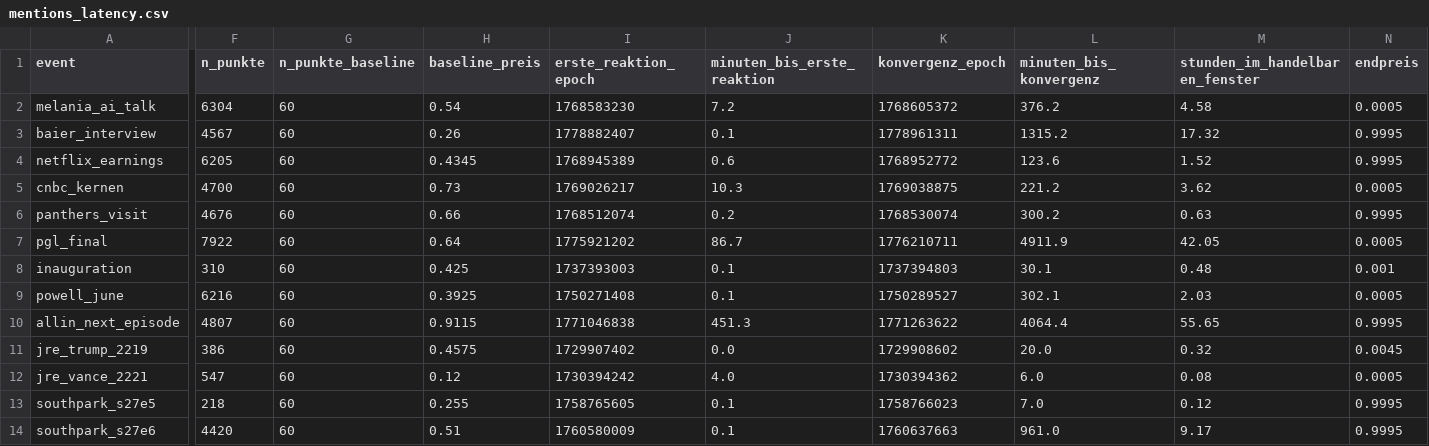
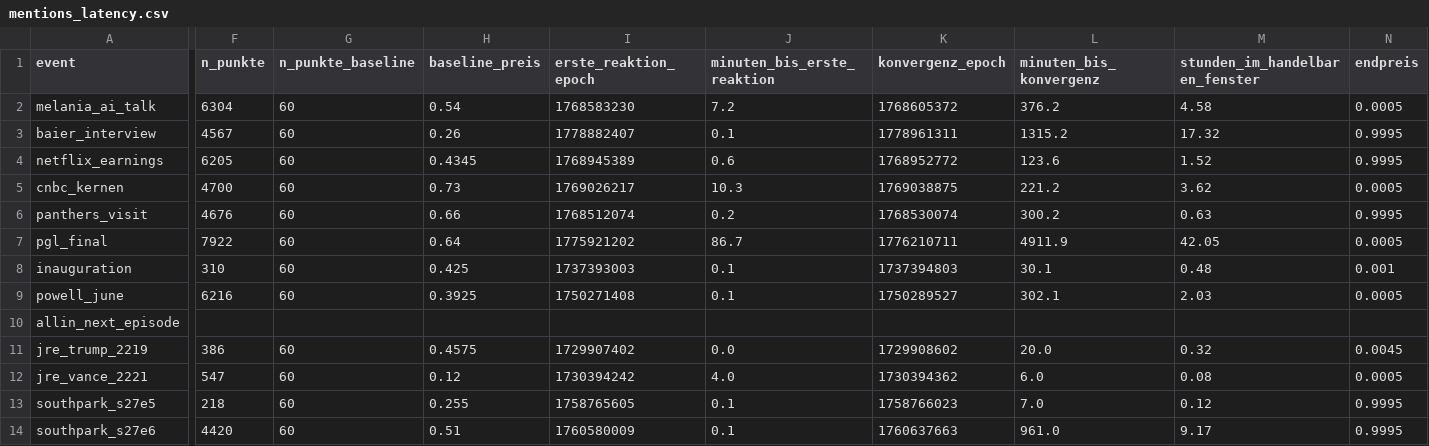
Before and after one commit to Pablozh123/multi-agent-orchestration-informational-efficiency, a CSV file: data/results/mentions_latency.csv, drawn as a sheet; only a part is shown, gaps mark what is left out; the diff covers the shown part only; the diff names each change by its address in the sheet, - before the commit and + after, or states it on an @@ line.

```diff
--- a/data/results/mentions_latency.csv
+++ b/data/results/mentions_latency.csv
-F10 (n_punkte): 4807
+F10 (n_punkte): (empty)
-G10 (n_punkte_baseline): 60
+G10 (n_punkte_baseline): (empty)
-H10 (baseline_preis): 0.9115
+H10 (baseline_preis): (empty)
-I10 (erste_reaktion_epoch): 1771046838
+I10 (erste_reaktion_epoch): (empty)
-J10 (minuten_bis_erste_reaktion): 451.3
+J10 (minuten_bis_erste_reaktion): (empty)
-K10 (konvergenz_epoch): 1771263622
+K10 (konvergenz_epoch): (empty)
-L10 (minuten_bis_konvergenz): 4064.4
+L10 (minuten_bis_konvergenz): (empty)
-M10 (stunden_im_handelbaren_fenster): 55.65
+M10 (stunden_im_handelbaren_fenster): (empty)
-N10 (endpreis): 0.9995
+N10 (endpreis): (empty)
```
Also changed, not shown: 1 edited cell elsewhere in this file, data/events/mentions_latency_seed.csv, 4 other files.
